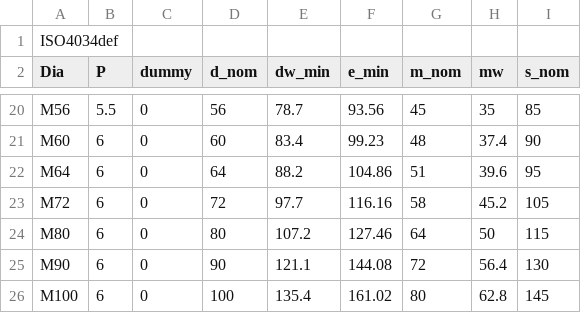
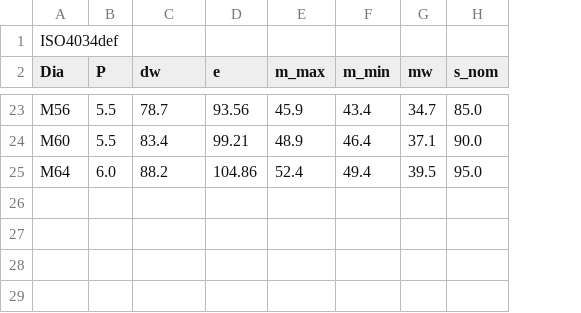
Before and after one commit to dipakatigre1234/FreeCAD_FastenersWB, a CSV file: FsData/iso4034def.csv, drawn as a sheet; only a part is shown, gaps mark what is left out; removed rows and columns are numbered as before the commit, all else as after; the diff covers the shown part only; the diff names each change by its address in the sheet, - before the commit and + after, or states it on an @@ line.

```diff
--- a/FsData/iso4034def.csv
+++ b/FsData/iso4034def.csv
-column C (dummy), rows 20-22: all 0
-column D (d_nom), rows 20-22: 56 | 60 | 64
-column G (m_nom), rows 20-22: 45 | 48 | 51
+column E (m_max), rows 23-25: 45.9 | 48.9 | 52.4
+column F (m_min), rows 23-25: 43.4 | 46.4 | 49.4
-C2: dw_min
+C2: dw
-D2: e_min
+D2: e
-G23 (mw): 35
+G23 (mw): 34.7
-H23 (s_nom): 85
+H23 (s_nom): 85.0
-B24 (P): 6
+B24 (P): 5.5
-D24 (e): 99.23
+D24 (e): 99.21
-G24 (mw): 37.4
+G24 (mw): 37.1
-H24 (s_nom): 90
+H24 (s_nom): 90.0
-B25 (P): 6
+B25 (P): 6.0
-G25 (mw): 39.6
+G25 (mw): 39.5
-H25 (s_nom): 95
+H25 (s_nom): 95.0
-row 23: M72 | 6 | 0 | 72 | 97.7 | 116.16 | 58 | 45.2 | 105
-row 24: M80 | 6 | 0 | 80 | 107.2 | 127.46 | 64 | 50 | 115
-row 25: M90 | 6 | 0 | 90 | 121.1 | 144.08 | 72 | 56.4 | 130
-row 26: M100 | 6 | 0 | 100 | 135.4 | 161.02 | 80 | 62.8 | 145
```
Also changed, not shown: 3 added rows and 55 edited cells elsewhere in this file, FsData/ISO7414def.csv, FsData/en1661def.csv, 55 other files.
